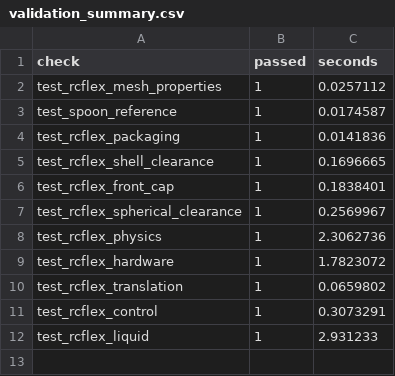
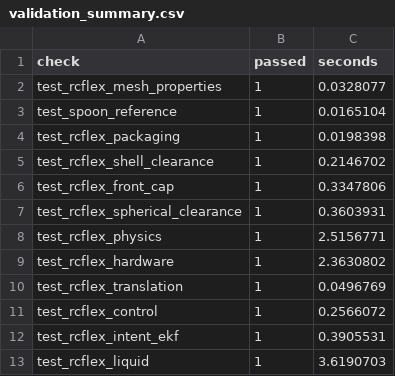
Before and after one commit to youngskylty/SensoSpoon, a CSV file: output/results/validation_summary.csv, drawn as a sheet.

```diff
--- a/output/results/validation_summary.csv
+++ b/output/results/validation_summary.csv
@@ -1,12 +1,13 @@
 check,passed,seconds
-test_rcflex_mesh_properties,1,0.0257112
-test_spoon_reference,1,0.0174587
-test_rcflex_packaging,1,0.0141836
-test_rcflex_shell_clearance,1,0.1696665
-test_rcflex_front_cap,1,0.1838401
-test_rcflex_spherical_clearance,1,0.2569967
-test_rcflex_physics,1,2.3062736
-test_rcflex_hardware,1,1.7823072
-test_rcflex_translation,1,0.0659802
-test_rcflex_control,1,0.3073291
-test_rcflex_liquid,1,2.931233
+test_rcflex_mesh_properties,1,0.0328077
+test_spoon_reference,1,0.0165104
+test_rcflex_packaging,1,0.0198398
+test_rcflex_shell_clearance,1,0.2146702
+test_rcflex_front_cap,1,0.3347806
+test_rcflex_spherical_clearance,1,0.3603931
+test_rcflex_physics,1,2.5156771
+test_rcflex_hardware,1,2.3630802
+test_rcflex_translation,1,0.0496769
+test_rcflex_control,1,0.2566072
+test_rcflex_intent_ekf,1,0.3905531
+test_rcflex_liquid,1,3.6190703
```
Also changed, not shown: 10 other files.
